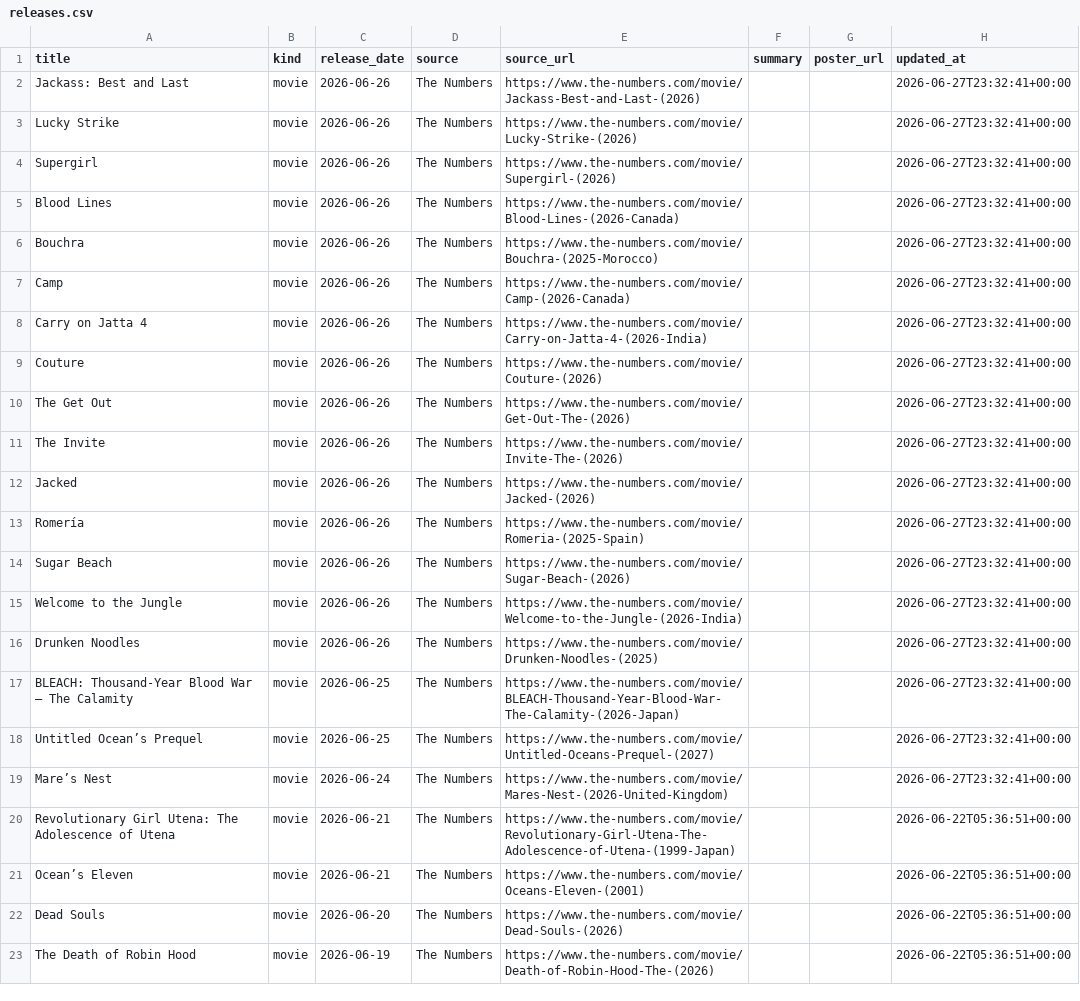
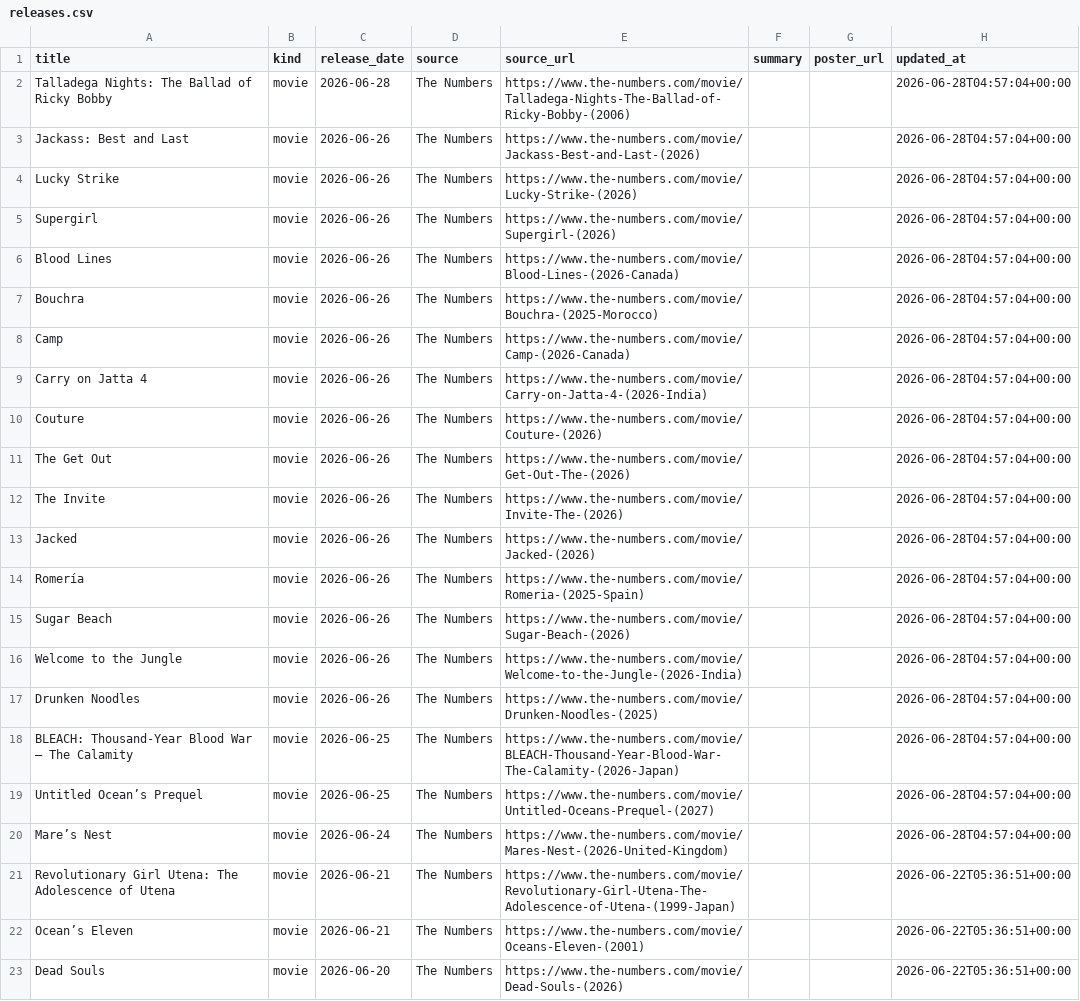
Before and after one commit to piyushwiz/movie-scraper, a CSV file: docs/data/releases.csv, drawn as a sheet; only a part is shown; the shorter side is filled out with more unchanged rows.

```diff
--- a/docs/data/releases.csv
+++ b/docs/data/releases.csv
@@ -1,20 +1,21 @@
 title,kind,release_date,source,source_url,summary,poster_url,updated_at
-Jackass: Best and Last,movie,2026-06-26,The Numbers,https://www.the-numbers.com/movie/Jackass-Best-and-Last-(2026),,,2026-06-27T23:32:41+00:00
-Lucky Strike,movie,2026-06-26,The Numbers,https://www.the-numbers.com/movie/Lucky-Strike-(2026),,,2026-06-27T23:32:41+00:00
-Supergirl,movie,2026-06-26,The Numbers,https://www.the-numbers.com/movie/Supergirl-(2026),,,2026-06-27T23:32:41+00:00
-Blood Lines,movie,2026-06-26,The Numbers,https://www.the-numbers.com/movie/Blood-Lines-(2026-Canada),,,2026-06-27T23:32:41+00:00
-Bouchra,movie,2026-06-26,The Numbers,https://www.the-numbers.com/movie/Bouchra-(2025-Morocco),,,2026-06-27T23:32:41+00:00
-Camp,movie,2026-06-26,The Numbers,https://www.the-numbers.com/movie/Camp-(2026-Canada),,,2026-06-27T23:32:41+00:00
-Carry on Jatta 4,movie,2026-06-26,The Numbers,https://www.the-numbers.com/movie/Carry-on-Jatta-4-(2026-India),,,2026-06-27T23:32:41+00:00
-Couture,movie,2026-06-26,The Numbers,https://www.the-numbers.com/movie/Couture-(2026),,,2026-06-27T23:32:41+00:00
-The Get Out,movie,2026-06-26,The Numbers,https://www.the-numbers.com/movie/Get-Out-The-(2026),,,2026-06-27T23:32:41+00:00
-The Invite,movie,2026-06-26,The Numbers,https://www.the-numbers.com/movie/Invite-The-(2026),,,2026-06-27T23:32:41+00:00
-Jacked,movie,2026-06-26,The Numbers,https://www.the-numbers.com/movie/Jacked-(2026),,,2026-06-27T23:32:41+00:00
-Romería,movie,2026-06-26,The Numbers,https://www.the-numbers.com/movie/Romeria-(2025-Spain),,,2026-06-27T23:32:41+00:00
-Sugar Beach,movie,2026-06-26,The Numbers,https://www.the-numbers.com/movie/Sugar-Beach-(2026),,,2026-06-27T23:32:41+00:00
-Welcome to the Jungle,movie,2026-06-26,The Numbers,https://www.the-numbers.com/movie/Welcome-to-the-Jungle-(2026-India),,,2026-06-27T23:32:41+00:00
-Drunken Noodles,movie,2026-06-26,The Numbers,https://www.the-numbers.com/movie/Drunken-Noodles-(2025),,,2026-06-27T23:32:41+00:00
-BLEACH: Thousand-Year Blood War — The Calamity,movie,2026-06-25,The Numbers,https://www.the-numbers.com/movie/BLEACH-Thousand-Year-Blood-War-The-Calamity-(2026-Japan),,,2026-06-27T23:32:41+00:00
-Untitled Ocean’s Prequel,movie,2026-06-25,The Numbers,https://www.the-numbers.com/movie/Untitled-Oceans-Prequel-(2027),,,2026-06-27T23:32:41+00:00
-Mare’s Nest,movie,2026-06-24,The Numbers,https://www.the-numbers.com/movie/Mares-Nest-(2026-United-Kingdom),,,2026-06-27T23:32:41+00:00
+Talladega Nights: The Ballad of Ricky Bobby,movie,2026-06-28,The Numbers,https://www.the-numbers.com/movie/Talladega-Nights-The-Ballad-of-Ricky-Bobby-(2006),,,2026-06-28T04:57:04+00:00
+Jackass: Best and Last,movie,2026-06-26,The Numbers,https://www.the-numbers.com/movie/Jackass-Best-and-Last-(2026),,,2026-06-28T04:57:04+00:00
+Lucky Strike,movie,2026-06-26,The Numbers,https://www.the-numbers.com/movie/Lucky-Strike-(2026),,,2026-06-28T04:57:04+00:00
+Supergirl,movie,2026-06-26,The Numbers,https://www.the-numbers.com/movie/Supergirl-(2026),,,2026-06-28T04:57:04+00:00
+Blood Lines,movie,2026-06-26,The Numbers,https://www.the-numbers.com/movie/Blood-Lines-(2026-Canada),,,2026-06-28T04:57:04+00:00
+Bouchra,movie,2026-06-26,The Numbers,https://www.the-numbers.com/movie/Bouchra-(2025-Morocco),,,2026-06-28T04:57:04+00:00
+Camp,movie,2026-06-26,The Numbers,https://www.the-numbers.com/movie/Camp-(2026-Canada),,,2026-06-28T04:57:04+00:00
+Carry on Jatta 4,movie,2026-06-26,The Numbers,https://www.the-numbers.com/movie/Carry-on-Jatta-4-(2026-India),,,2026-06-28T04:57:04+00:00
+Couture,movie,2026-06-26,The Numbers,https://www.the-numbers.com/movie/Couture-(2026),,,2026-06-28T04:57:04+00:00
+The Get Out,movie,2026-06-26,The Numbers,https://www.the-numbers.com/movie/Get-Out-The-(2026),,,2026-06-28T04:57:04+00:00
+The Invite,movie,2026-06-26,The Numbers,https://www.the-numbers.com/movie/Invite-The-(2026),,,2026-06-28T04:57:04+00:00
+Jacked,movie,2026-06-26,The Numbers,https://www.the-numbers.com/movie/Jacked-(2026),,,2026-06-28T04:57:04+00:00
+Romería,movie,2026-06-26,The Numbers,https://www.the-numbers.com/movie/Romeria-(2025-Spain),,,2026-06-28T04:57:04+00:00
+Sugar Beach,movie,2026-06-26,The Numbers,https://www.the-numbers.com/movie/Sugar-Beach-(2026),,,2026-06-28T04:57:04+00:00
+Welcome to the Jungle,movie,2026-06-26,The Numbers,https://www.the-numbers.com/movie/Welcome-to-the-Jungle-(2026-India),,,2026-06-28T04:57:04+00:00
+Drunken Noodles,movie,2026-06-26,The Numbers,https://www.the-numbers.com/movie/Drunken-Noodles-(2025),,,2026-06-28T04:57:04+00:00
+BLEACH: Thousand-Year Blood War — The Calamity,movie,2026-06-25,The Numbers,https://www.the-numbers.com/movie/BLEACH-Thousand-Year-Blood-War-The-Calamity-(2026-Japan),,,2026-06-28T04:57:04+00:00
+Untitled Ocean’s Prequel,movie,2026-06-25,The Numbers,https://www.the-numbers.com/movie/Untitled-Oceans-Prequel-(2027),,,2026-06-28T04:57:04+00:00
+Mare’s Nest,movie,2026-06-24,The Numbers,https://www.the-numbers.com/movie/Mares-Nest-(2026-United-Kingdom),,,2026-06-28T04:57:04+00:00
 Revolutionary Girl Utena: The Adolescence of Utena,movie,2026-06-21,The Numbers,https://www.the-numbers.com/movie/Revolutionary-Girl-Utena-The-Adolescence-of-Utena-(1999-Japan),,,2026-06-22T05:36:51+00:00
```
Also changed, not shown: 1 other file.
